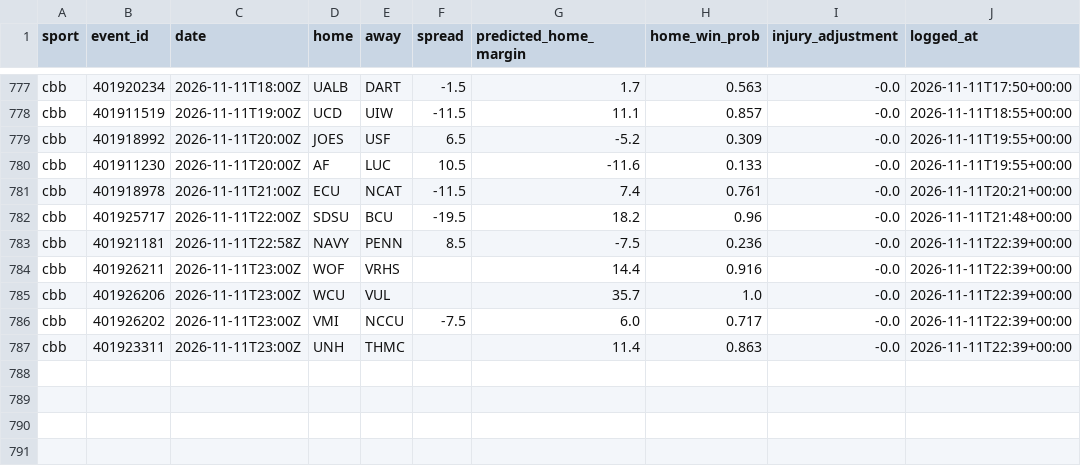
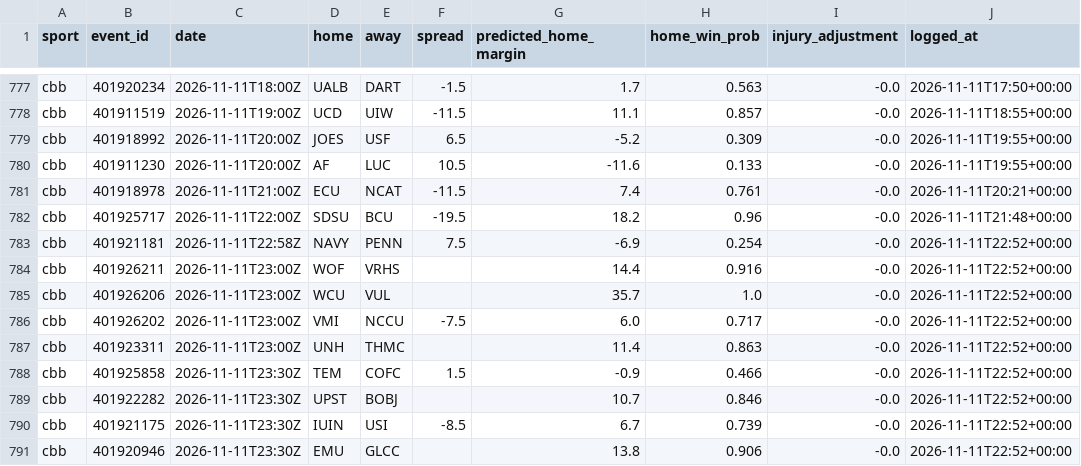
Before and after one commit to adotscotty/HandsDownAI, a CSV file: data/pregame_log.csv, drawn as a sheet; only a part is shown, gaps mark what is left out.

```diff
--- a/data/pregame_log.csv
+++ b/data/pregame_log.csv
@@ -782,6 +782,10 @@ cbb,401918978,2026-11-11T21:00Z,ECU,NCAT,-11.5,7.4,0.761,-0.0,2026-11-11T20:21+0
 cbb,401925717,2026-11-11T22:00Z,SDSU,BCU,-19.5,18.2,0.96,-0.0,2026-11-11T21:48+00:00
-cbb,401921181,2026-11-11T22:58Z,NAVY,PENN,8.5,-7.5,0.236,-0.0,2026-11-11T22:39+00:00
-cbb,401926211,2026-11-11T23:00Z,WOF,VRHS,,14.4,0.916,-0.0,2026-11-11T22:39+00:00
-cbb,401926206,2026-11-11T23:00Z,WCU,VUL,,35.7,1.0,-0.0,2026-11-11T22:39+00:00
-cbb,401926202,2026-11-11T23:00Z,VMI,NCCU,-7.5,6.0,0.717,-0.0,2026-11-11T22:39+00:00
-cbb,401923311,2026-11-11T23:00Z,UNH,THMC,,11.4,0.863,-0.0,2026-11-11T22:39+00:00
+cbb,401921181,2026-11-11T22:58Z,NAVY,PENN,7.5,-6.9,0.254,-0.0,2026-11-11T22:52+00:00
+cbb,401926211,2026-11-11T23:00Z,WOF,VRHS,,14.4,0.916,-0.0,2026-11-11T22:52+00:00
+cbb,401926206,2026-11-11T23:00Z,WCU,VUL,,35.7,1.0,-0.0,2026-11-11T22:52+00:00
+cbb,401926202,2026-11-11T23:00Z,VMI,NCCU,-7.5,6.0,0.717,-0.0,2026-11-11T22:52+00:00
+cbb,401923311,2026-11-11T23:00Z,UNH,THMC,,11.4,0.863,-0.0,2026-11-11T22:52+00:00
+cbb,401925858,2026-11-11T23:30Z,TEM,COFC,1.5,-0.9,0.466,-0.0,2026-11-11T22:52+00:00
+cbb,401922282,2026-11-11T23:30Z,UPST,BOBJ,,10.7,0.846,-0.0,2026-11-11T22:52+00:00
+cbb,401921175,2026-11-11T23:30Z,IUIN,USI,-8.5,6.7,0.739,-0.0,2026-11-11T22:52+00:00
+cbb,401920946,2026-11-11T23:30Z,EMU,GLCC,,13.8,0.906,-0.0,2026-11-11T22:52+00:00
```
Also changed, not shown: 1 other file.
